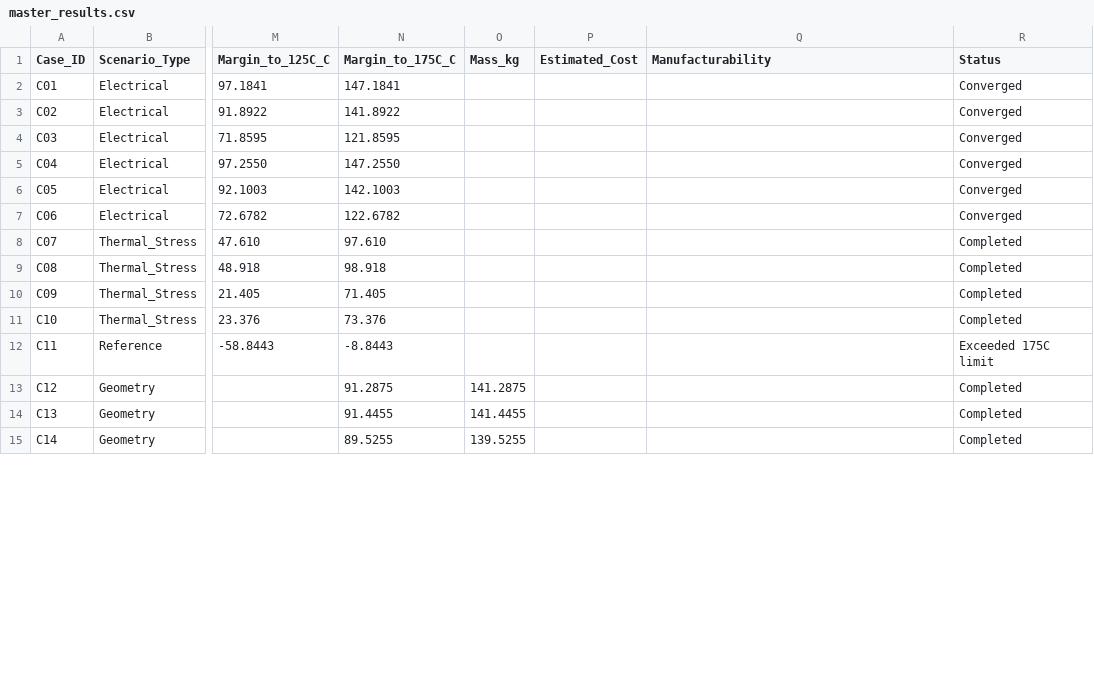
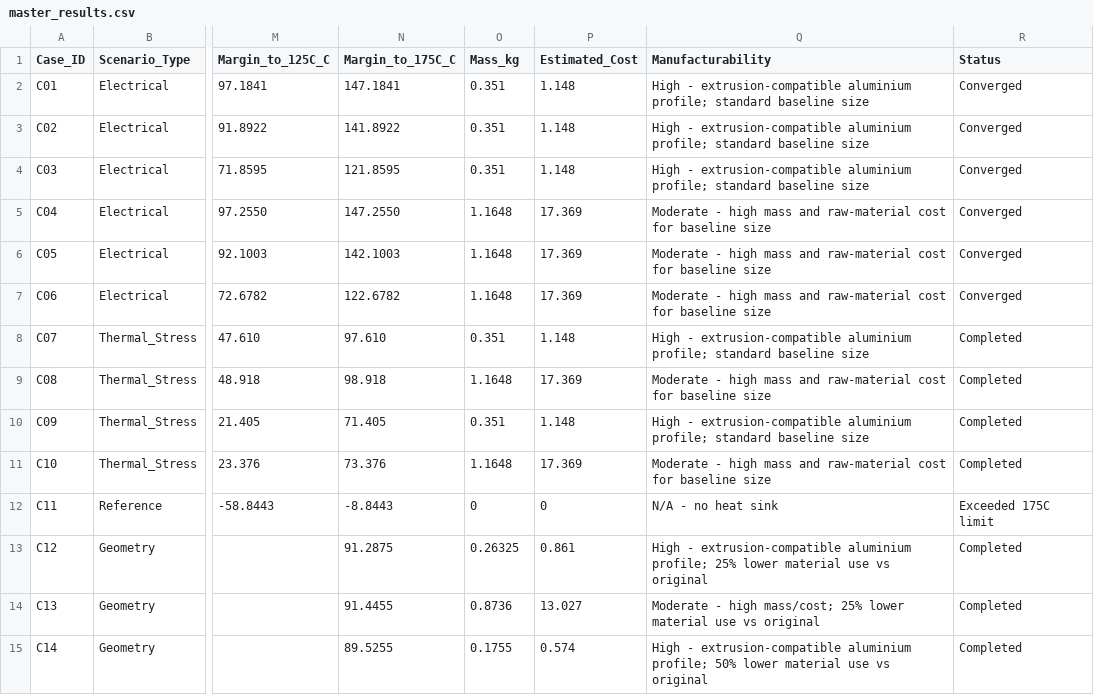
Before and after one commit to jaeheewritescode/mosfet-thermal-simulation, a CSV file: results/master_results.csv, drawn as a sheet; only a part is shown, gaps mark what is left out; the diff covers the shown part only; the diff names each change by its address in the sheet, - before the commit and + after, or states it on an @@ line.

Commit message:
Add mass cost and manufacturability analysis

```diff
--- a/results/master_results.csv
+++ b/results/master_results.csv
-O2:O4 (Mass_kg): (empty)
+O2:O4 (Mass_kg): 0.351
-P2:P4 (Estimated_Cost): (empty)
+P2:P4 (Estimated_Cost): 1.148
-Q2:Q4 (Manufacturability): (empty)
+Q2:Q4 (Manufacturability): High - extrusion-compatible aluminium profile; standard baseline size
-O5:O7 (Mass_kg): (empty)
+O5:O7 (Mass_kg): 1.1648
-P5:P7 (Estimated_Cost): (empty)
+P5:P7 (Estimated_Cost): 17.369
-Q5:Q7 (Manufacturability): (empty)
+Q5:Q7 (Manufacturability): Moderate - high mass and raw-material cost for baseline size
-O8 (Mass_kg): (empty)
+O8 (Mass_kg): 0.351
-P8 (Estimated_Cost): (empty)
+P8 (Estimated_Cost): 1.148
-Q8 (Manufacturability): (empty)
+Q8 (Manufacturability): High - extrusion-compatible aluminium profile; standard baseline size
-O9 (Mass_kg): (empty)
+O9 (Mass_kg): 1.1648
-P9 (Estimated_Cost): (empty)
+P9 (Estimated_Cost): 17.369
-Q9 (Manufacturability): (empty)
+Q9 (Manufacturability): Moderate - high mass and raw-material cost for baseline size
-O10 (Mass_kg): (empty)
+O10 (Mass_kg): 0.351
-P10 (Estimated_Cost): (empty)
+P10 (Estimated_Cost): 1.148
-Q10 (Manufacturability): (empty)
+Q10 (Manufacturability): High - extrusion-compatible aluminium profile; standard baseline size
-O11 (Mass_kg): (empty)
+O11 (Mass_kg): 1.1648
-P11 (Estimated_Cost): (empty)
+P11 (Estimated_Cost): 17.369
-Q11 (Manufacturability): (empty)
+Q11 (Manufacturability): Moderate - high mass and raw-material cost for baseline size
-O12 (Mass_kg): (empty)
+O12 (Mass_kg): 0
-P12 (Estimated_Cost): (empty)
+P12 (Estimated_Cost): 0
-Q12 (Manufacturability): (empty)
+Q12 (Manufacturability): N/A - no heat sink
-O13 (Mass_kg): 141.2875
+O13 (Mass_kg): 0.26325
-P13 (Estimated_Cost): (empty)
+P13 (Estimated_Cost): 0.861
-Q13 (Manufacturability): (empty)
+Q13 (Manufacturability): High - extrusion-compatible aluminium profile; 25% lower material use vs original
-O14 (Mass_kg): 141.4455
+O14 (Mass_kg): 0.8736
-P14 (Estimated_Cost): (empty)
+P14 (Estimated_Cost): 13.027
-Q14 (Manufacturability): (empty)
+Q14 (Manufacturability): Moderate - high mass/cost; 25% lower material use vs original
-O15 (Mass_kg): 139.5255
+O15 (Mass_kg): 0.1755
-P15 (Estimated_Cost): (empty)
+P15 (Estimated_Cost): 0.574
-Q15 (Manufacturability): (empty)
+Q15 (Manufacturability): High - extrusion-compatible aluminium profile; 50% lower material use vs original
```
Also changed, not shown: 27 edited cells elsewhere in this file, data/heatsink_mass_comparison.csv, data/material-properties.csv, 4 other files.
